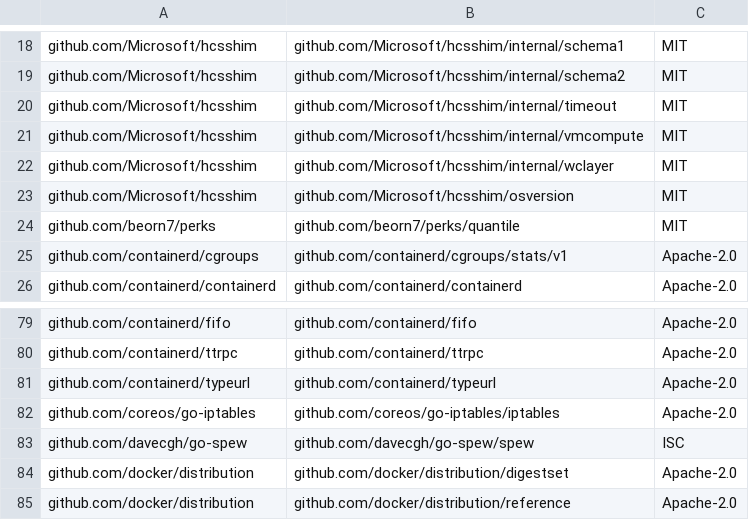
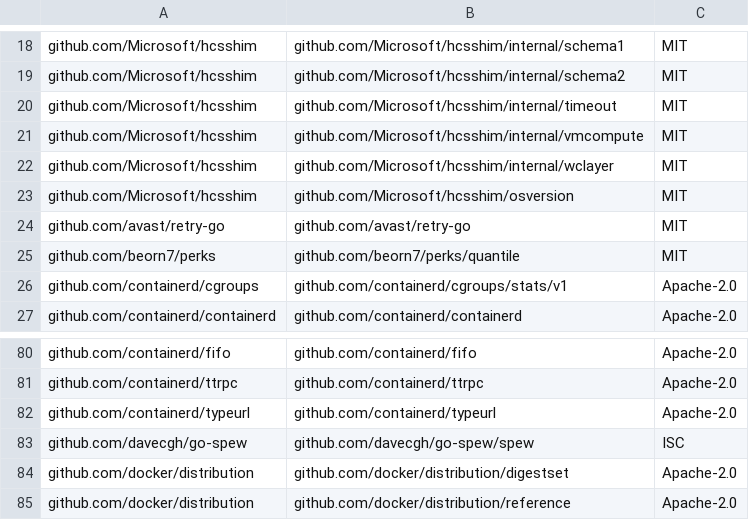
Before and after one commit to DataDog/chaos-controller, a CSV file: LICENSE-3rdparty.csv, drawn as a sheet; only a part is shown, gaps mark what is left out; removed rows and columns are numbered as before the commit, all else as after; the diff names each change by its address in the sheet, - before the commit and + after, or states it on an @@ line.

```diff
--- a/LICENSE-3rdparty.csv
+++ b/LICENSE-3rdparty.csv
+row 24: github.com/avast/retry-go | github.com/avast/retry-go | MIT
-row 82: github.com/coreos/go-iptables | github.com/coreos/go-iptables/iptables | Apache-2.0
```
Also changed, not shown: 17 other files.
